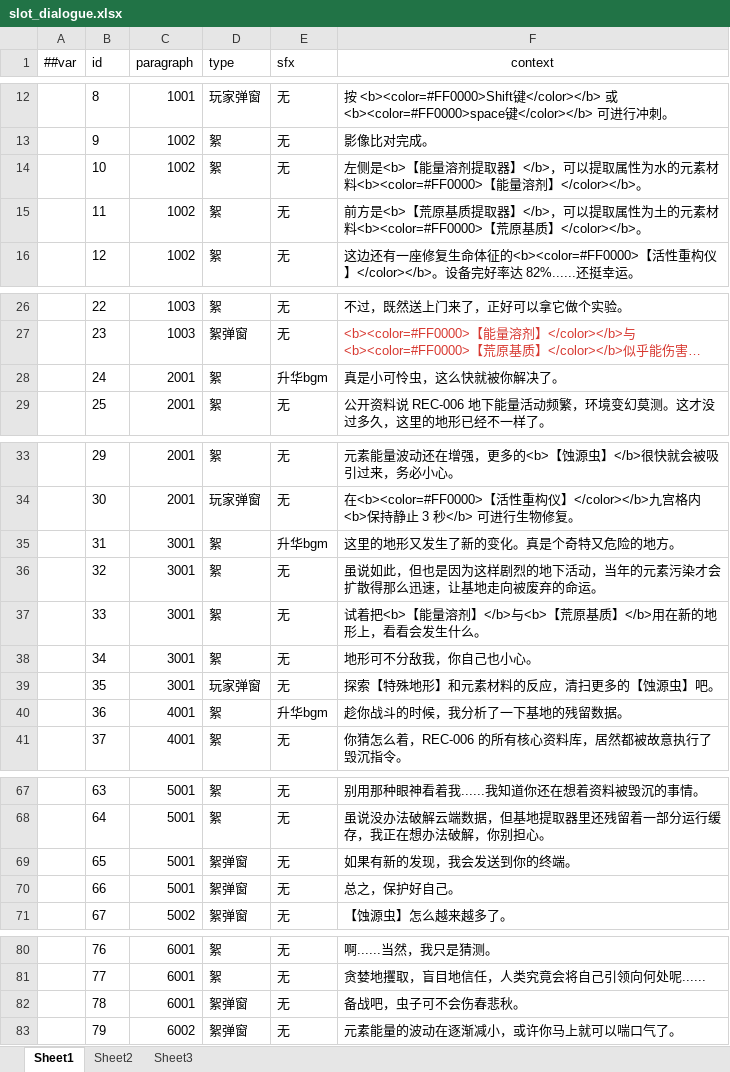
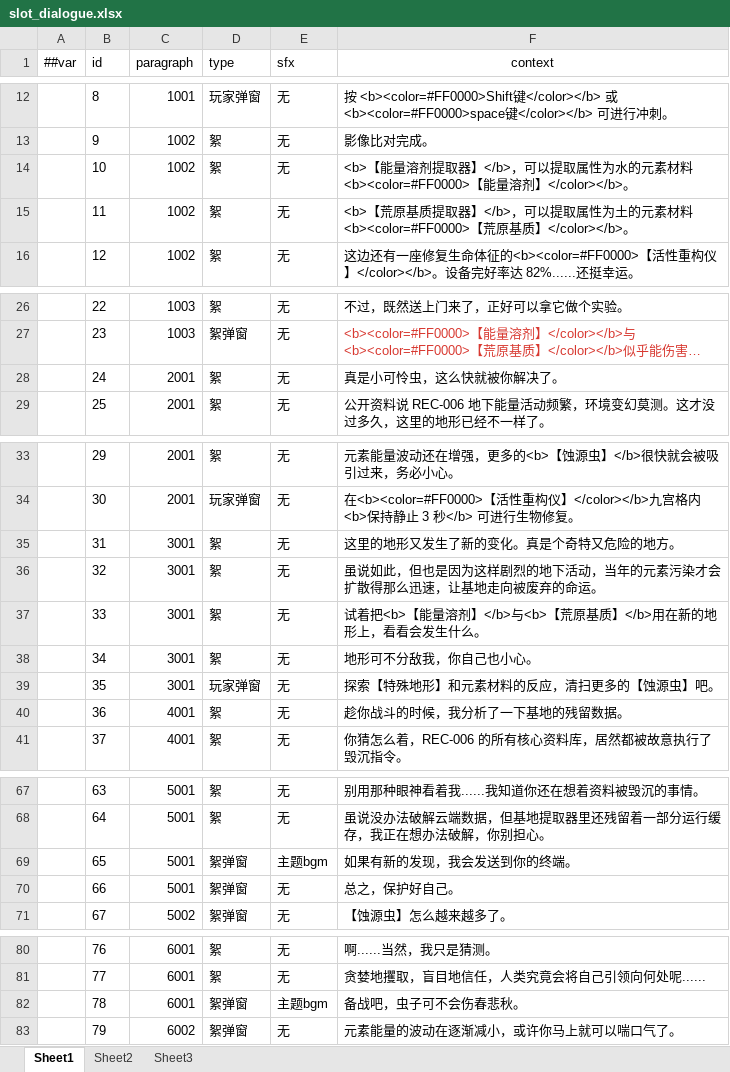
Before and after one commit to 5FYZhou/deepseaoil, an Excel workbook: ConfigWorkspace/Data/slot_dialogue.xlsx, sheet Sheet1, drawn as a sheet; only a part is shown, gaps mark what is left out; long unchanged cells end in …; values as stored, in another font and other column widths than the file's, no borders; the diff names each change by its address in the sheet, - before the commit and + after, or states it on an @@ line.

```diff
--- a/ConfigWorkspace/Data/slot_dialogue.xlsx (sheet Sheet1)
+++ b/ConfigWorkspace/Data/slot_dialogue.xlsx (sheet Sheet1)
-F14 (context): 左侧是<b>【能量…
+F14 (context): <b>【能量…
-F15 (context): 前方是<b>【荒原…
+F15 (context): <b>【荒原…
-E28 (sfx): 升华bgm
+E28 (sfx): 无
-E35 (sfx): 升华bgm
+E35 (sfx): 无
-E40 (sfx): 升华bgm
+E40 (sfx): 无
-E69 (sfx): 无
+E69 (sfx): 主题bgm
-E82 (sfx): 无
+E82 (sfx): 主题bgm
```
Also changed, not shown: 3 other files.
